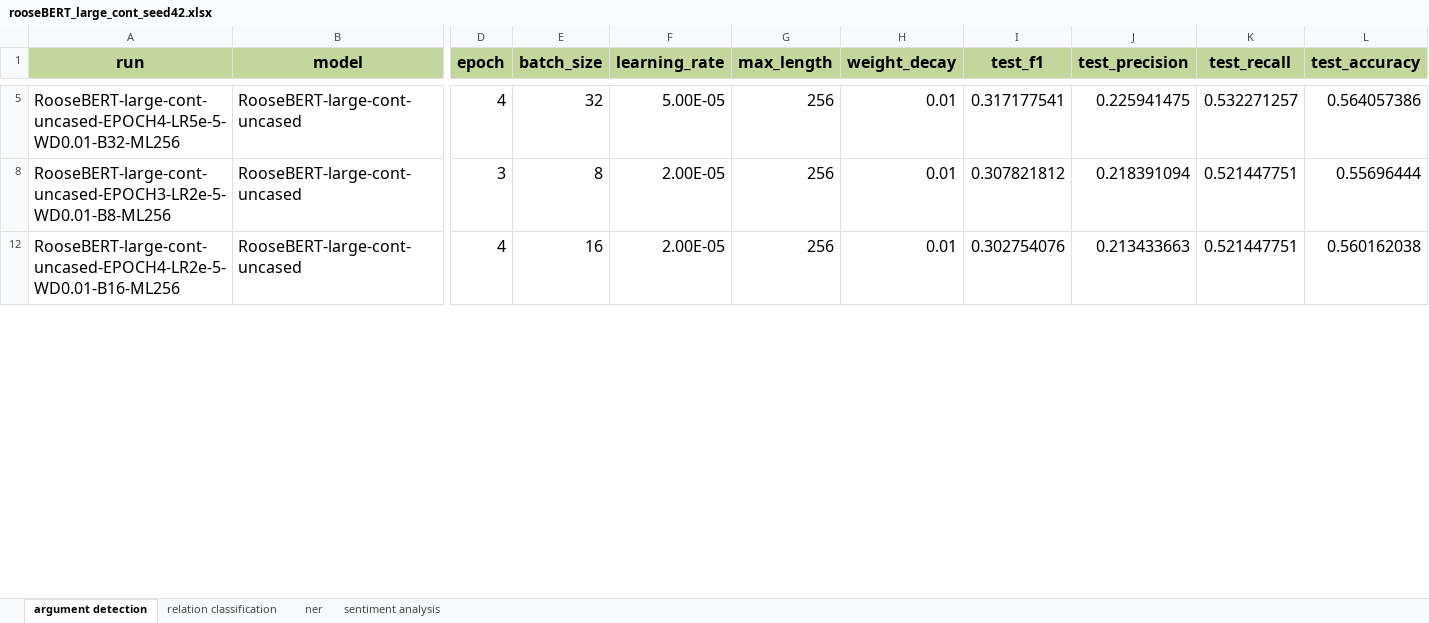
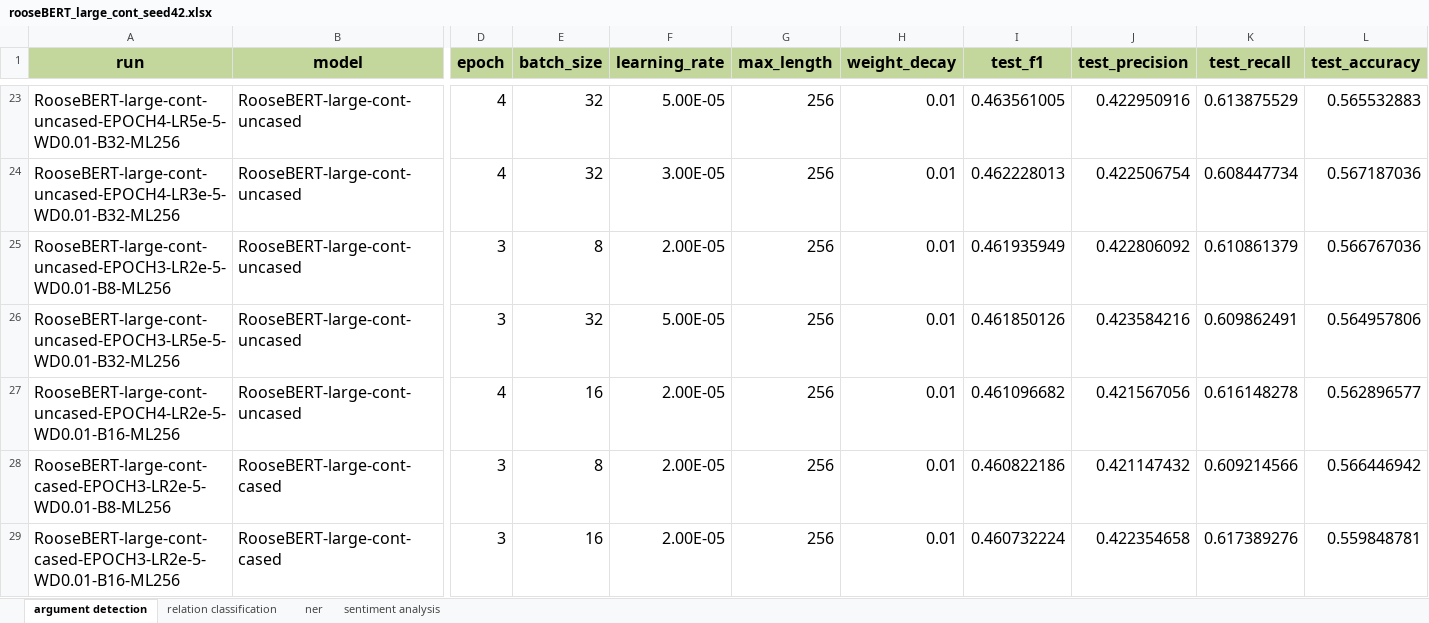
Before and after one commit to deborahdore/RooseBERT, an Excel workbook: logs/rooseBERT_large_cont_seed42.xlsx, sheet argument detection, drawn as a sheet; only a part is shown, gaps mark what is left out; values as stored, in another font and other column widths than the file's, no borders; addresses are those after the commit; rows hold the shown columns only; the diff covers the shown part only; the diff names each change by its address in the sheet, - before the commit and + after, or states it on an @@ line.

```diff
--- a/logs/rooseBERT_large_cont_seed42.xlsx (sheet argument detection)
+++ b/logs/rooseBERT_large_cont_seed42.xlsx (sheet argument detection)
-I23 (test_f1): 0.317177541
+I23 (test_f1): 0.463561005
-J23 (test_precision): 0.225941475
+J23 (test_precision): 0.422950916
-K23 (test_recall): 0.532271257
+K23 (test_recall): 0.613875529
-L23 (test_accuracy): 0.564057386
+L23 (test_accuracy): 0.565532883
+row 24: RooseBERT-large-cont-uncased-EPOCH4-LR3e-5-WD0.01-B32-ML256 | RooseBERT-large-cont-uncased | 4 | 32 | 3.00E-05 | 256 | 0.01 | 0.462228013 | 0.422506754 | 0.608447734 | 0.567187036
-I25 (test_f1): 0.307821812
+I25 (test_f1): 0.461935949
-J25 (test_precision): 0.218391094
+J25 (test_precision): 0.422806092
-K25 (test_recall): 0.521447751
+K25 (test_recall): 0.610861379
-L25 (test_accuracy): 0.55696444
+L25 (test_accuracy): 0.566767036
+row 26: RooseBERT-large-cont-uncased-EPOCH3-LR5e-5-WD0.01-B32-ML256 | RooseBERT-large-cont-uncased | 3 | 32 | 5.00E-05 | 256 | 0.01 | 0.461850126 | 0.423584216 | 0.609862491 | 0.564957806
-I27 (test_f1): 0.302754076
+I27 (test_f1): 0.461096682
-J27 (test_precision): 0.213433663
+J27 (test_precision): 0.421567056
-K27 (test_recall): 0.521447751
+K27 (test_recall): 0.616148278
-L27 (test_accuracy): 0.560162038
+L27 (test_accuracy): 0.562896577
+row 28: RooseBERT-large-cont-cased-EPOCH3-LR2e-5-WD0.01-B8-ML256 | RooseBERT-large-cont-cased | 3 | 8 | 2.00E-05 | 256 | 0.01 | 0.460822186 | 0.421147432 | 0.609214566 | 0.566446942
+row 29: RooseBERT-large-cont-cased-EPOCH3-LR2e-5-WD0.01-B16-ML256 | RooseBERT-large-cont-cased | 3 | 16 | 2.00E-05 | 256 | 0.01 | 0.460732224 | 0.422354658 | 0.617389276 | 0.559848781
```
Also changed, not shown: 35 added rows, 12 removed rows and 54 edited cells elsewhere in this sheet, sheet ner, hidden cells, logs/baselines_seed42.xlsx, logs/rooseBERT_large_scr_seed42.xlsx, 4 other files.
